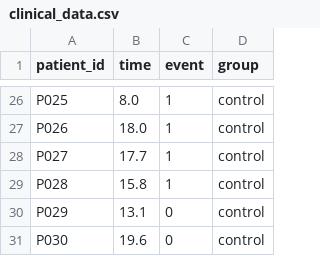
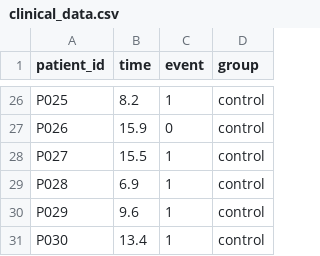
Before and after one commit to nephantes/science-skills, a CSV file: templates/survival-analysis/examples/inputs/clinical_data.csv, drawn as a sheet; only a part is shown, gaps mark what is left out; the diff covers the shown part only; the diff names each change by its address in the sheet, - before the commit and + after, or states it on an @@ line.

```diff
--- a/templates/survival-analysis/examples/inputs/clinical_data.csv
+++ b/templates/survival-analysis/examples/inputs/clinical_data.csv
-B26 (time): 8.0
+B26 (time): 8.2
-B27 (time): 18.0
+B27 (time): 15.9
-C27 (event): 1
+C27 (event): 0
-B28 (time): 17.7
+B28 (time): 15.5
-B29 (time): 15.8
+B29 (time): 6.9
-B30 (time): 13.1
+B30 (time): 9.6
-C30:C31 (event): 0
+C30:C31 (event): 1
-B31 (time): 19.6
+B31 (time): 13.4
```
Also changed, not shown: 36 edited cells elsewhere in this file, 2 other files.
